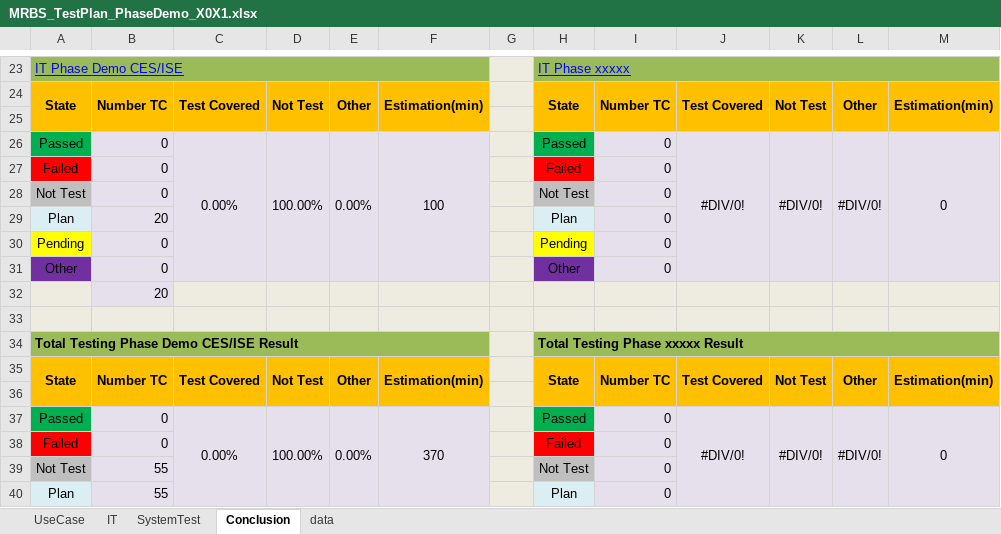
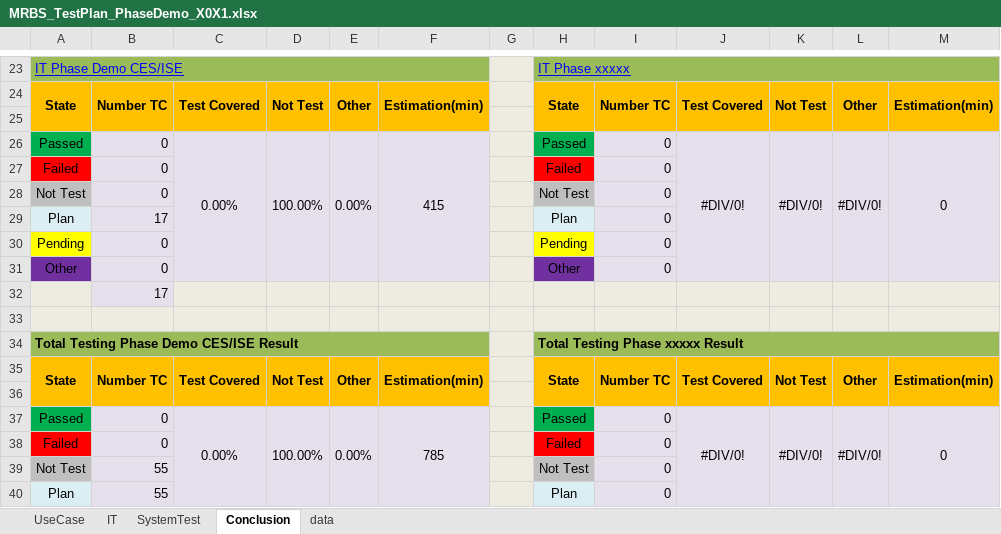
Before and after one commit to long-do-brtchip/MRBS_Catering, an Excel workbook: TestPlan/MRBS_TestPlan_PhaseDemo_X0X1.xlsx, sheet Conclusion, drawn as a sheet; only a part is shown, gaps mark what is left out; values as stored, in another font and other column widths than the file's, no borders; the diff names each change by its address in the sheet, - before the commit and + after, or states it on an @@ line.

```diff
--- a/TestPlan/MRBS_TestPlan_PhaseDemo_X0X1.xlsx (sheet Conclusion)
+++ b/TestPlan/MRBS_TestPlan_PhaseDemo_X0X1.xlsx (sheet Conclusion)
-F26: 100
+F26: 415
-B29: 20
+B29: 17
-B32: 20
+B32: 17
-F37: 370
+F37: 785
```
Also changed, not shown: sheet IT, sheet data.
